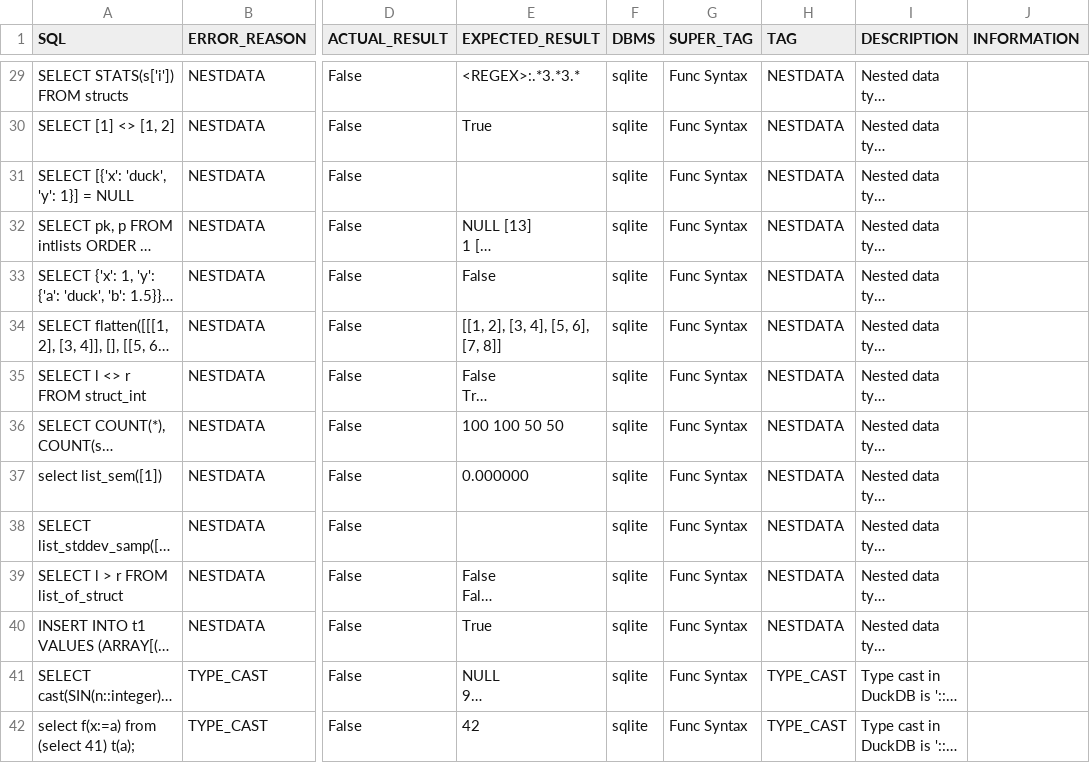
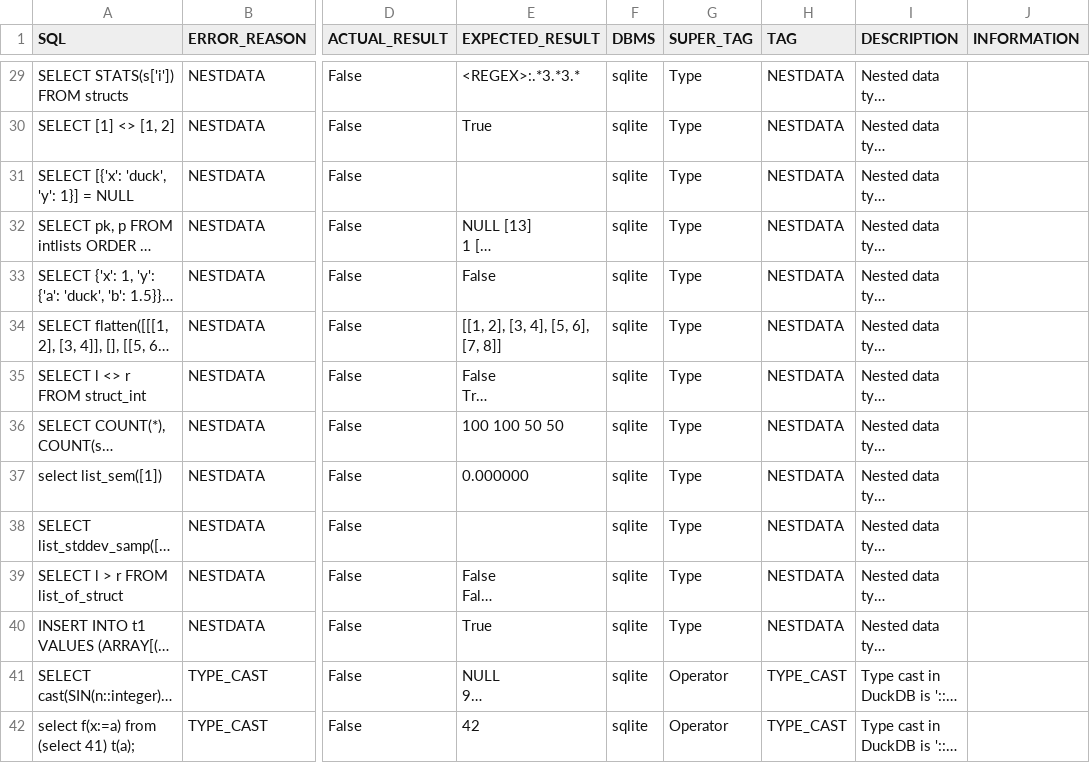
Before and after one commit to suyZhong/SQuaLity, a CSV file: output/sqlite_duckdb_sample_100_reason.csv, drawn as a sheet; only a part is shown, gaps mark what is left out; long unchanged cells end in …; the diff covers the shown part only; the diff names each change by its address in the sheet, - before the commit and + after, or states it on an @@ line.

```diff
--- a/output/sqlite_duckdb_sample_100_reason.csv
+++ b/output/sqlite_duckdb_sample_100_reason.csv
-G29:G40 (SUPER_TAG): Func Syntax
+G29:G40 (SUPER_TAG): Type
-G41:G42 (SUPER_TAG): Func Syntax
+G41:G42 (SUPER_TAG): Operator
```
Also changed, not shown: 66 edited cells elsewhere in this file, data/duckdb_suite_errors.csv, data/postgresql_suite_errors.csv, 3 other files.
